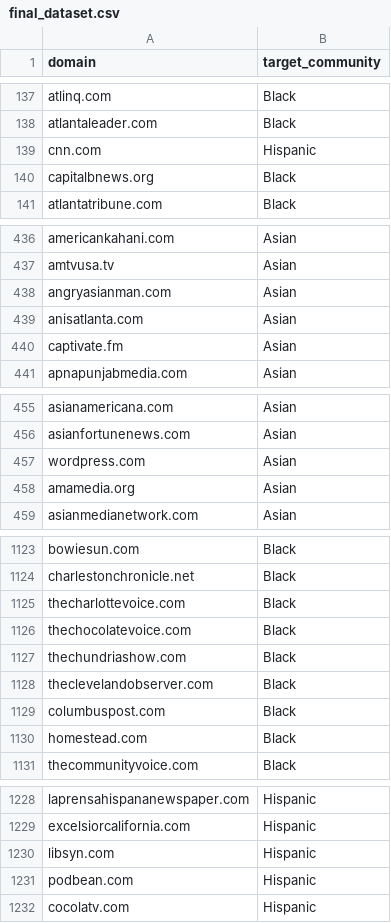
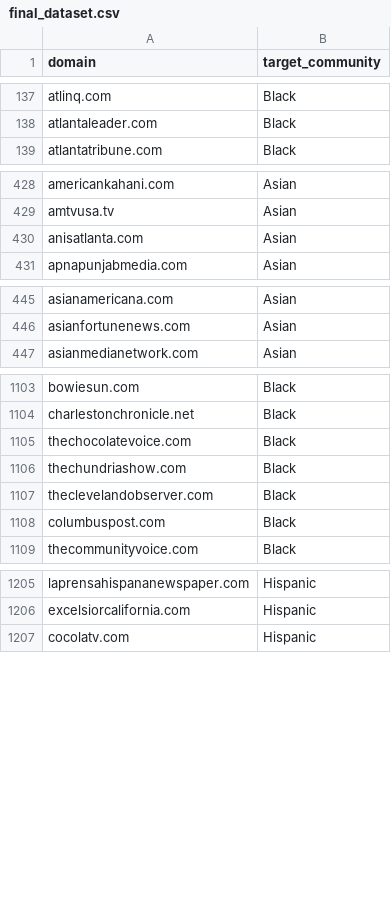
Before and after one commit to yang3kc/list_of_ethnic_media, a CSV file: data/output/final_dataset.csv, drawn as a sheet; only a part is shown, gaps mark what is left out; the diff covers the shown part only.

Commit message:
remove some invalid domains

```diff
--- a/data/output/final_dataset.csv
+++ b/data/output/final_dataset.csv
@@ -138,4 +138,2 @@ atlinq.com,Black
 atlantaleader.com,Black
-cnn.com,Hispanic
-capitalbnews.org,Black
 atlantatribune.com,Black
@@ -437,5 +429,3 @@ americankahani.com,Asian
 amtvusa.tv,Asian
-angryasianman.com,Asian
 anisatlanta.com,Asian
-captivate.fm,Asian
 apnapunjabmedia.com,Asian
@@ -456,4 +446,2 @@ asianamericana.com,Asian
 asianfortunenews.com,Asian
-wordpress.com,Asian
-amamedia.org,Asian
 asianmedianetwork.com,Asian
@@ -1124,3 +1104,2 @@ bowiesun.com,Black
 charlestonchronicle.net,Black
-thecharlottevoice.com,Black
 thechocolatevoice.com,Black
@@ -1129,3 +1108,2 @@ theclevelandobserver.com,Black
 columbuspost.com,Black
-homestead.com,Black
 thecommunityvoice.com,Black
@@ -1229,4 +1206,2 @@ laprensahispananewspaper.com,Hispanic
 excelsiorcalifornia.com,Hispanic
-libsyn.com,Hispanic
-podbean.com,Hispanic
 cocolatv.com,Hispanic
```
Also changed, not shown: 23 removed rows and 1 moved row elsewhere in this file.
